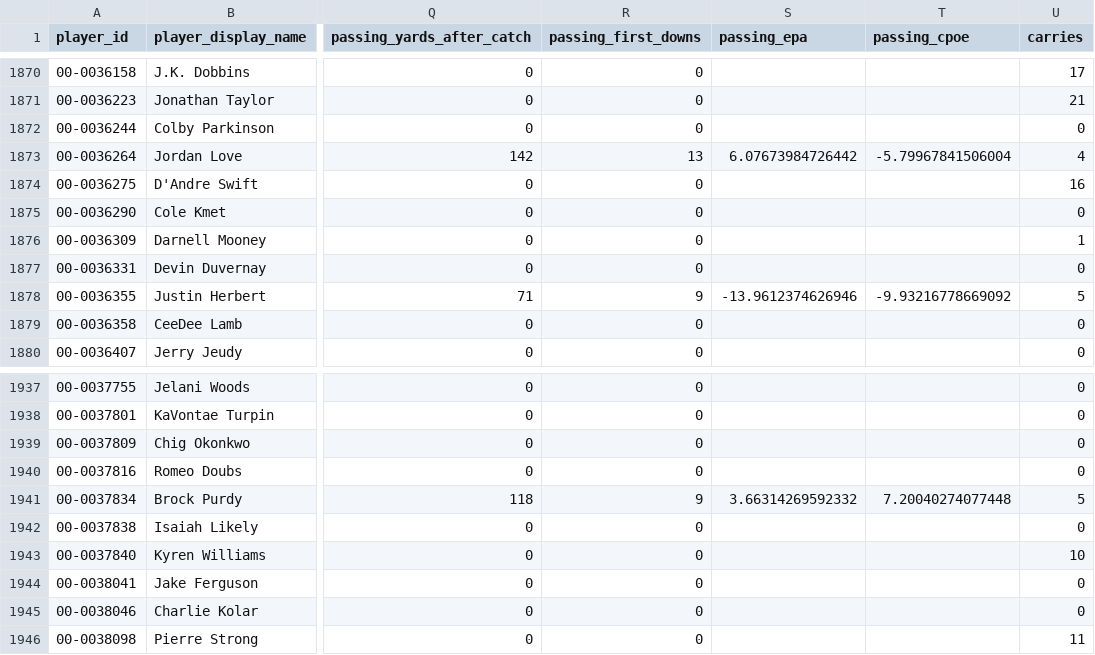
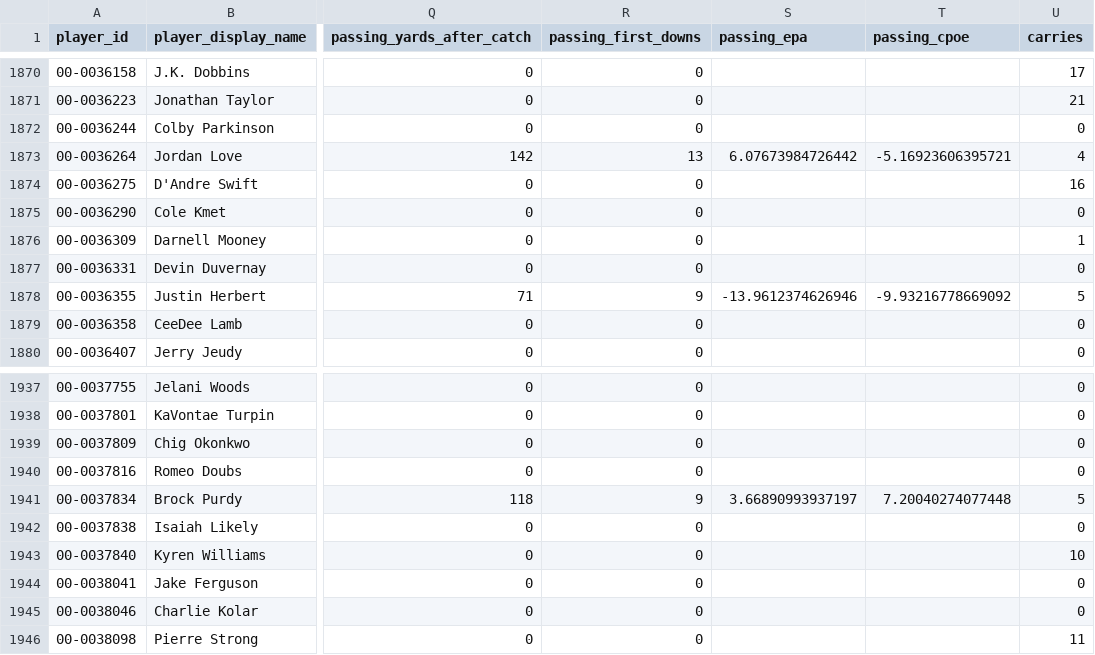
Before and after one commit to edgebets79-dot/edge-nfl-data, a CSV file: data/offense_2026.csv, drawn as a sheet; only a part is shown, gaps mark what is left out; the diff names each change by its address in the sheet, - before the commit and + after, or states it on an @@ line.

```diff
--- a/data/offense_2026.csv
+++ b/data/offense_2026.csv
-T1873 (passing_cpoe): -5.79967841506004
+T1873 (passing_cpoe): -5.16923606395721
-S1941 (passing_epa): 3.66314269592332
+S1941 (passing_epa): 3.66890993937197
```
Also changed, not shown: data/defense_2026.csv.
